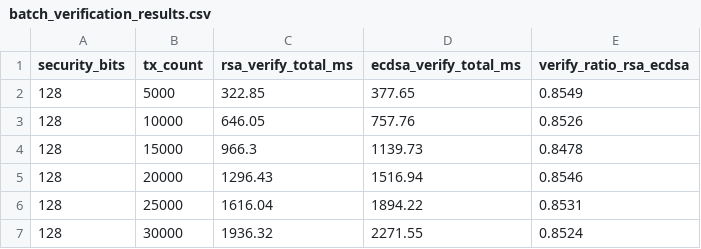
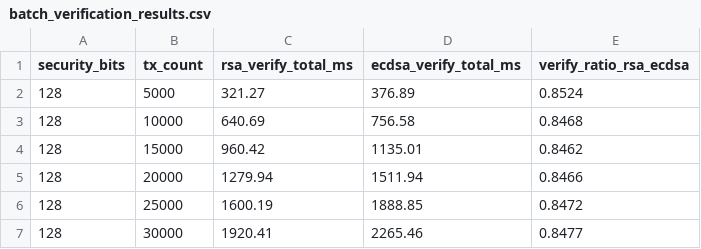
Before and after one commit to ThatDeparted2061/Blockchain-signature-benchmark, a CSV file: results/batch_verification_results.csv, drawn as a sheet.

```diff
--- a/results/batch_verification_results.csv
+++ b/results/batch_verification_results.csv
@@ -1,7 +1,7 @@
 security_bits,tx_count,rsa_verify_total_ms,ecdsa_verify_total_ms,verify_ratio_rsa_ecdsa
-128,5000,322.85,377.65,0.8549
-128,10000,646.05,757.76,0.8526
-128,15000,966.3,1139.73,0.8478
-128,20000,1296.43,1516.94,0.8546
-128,25000,1616.04,1894.22,0.8531
-128,30000,1936.32,2271.55,0.8524
+128,5000,321.27,376.89,0.8524
+128,10000,640.69,756.58,0.8468
+128,15000,960.42,1135.01,0.8462
+128,20000,1279.94,1511.94,0.8466
+128,25000,1600.19,1888.85,0.8472
+128,30000,1920.41,2265.46,0.8477
```
Also changed, not shown: results/benchmark_results_comprehensive.csv, 14 other files.
